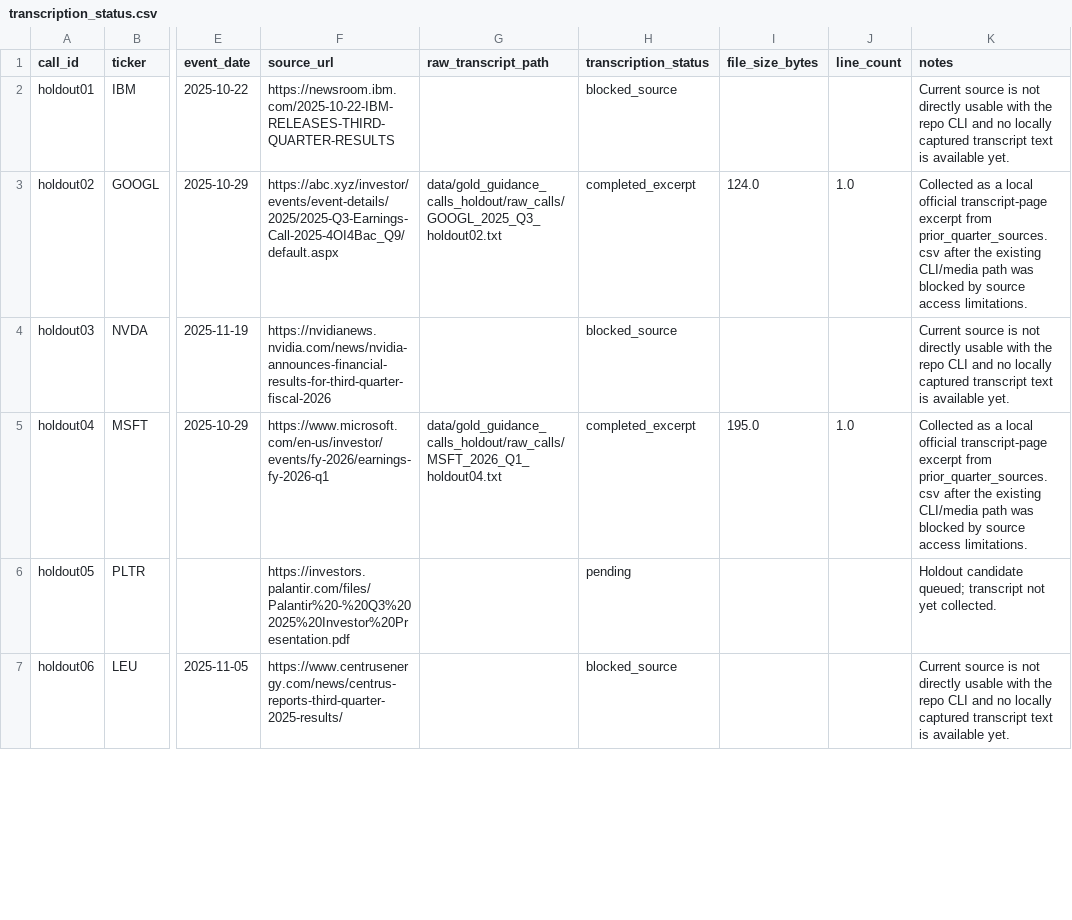
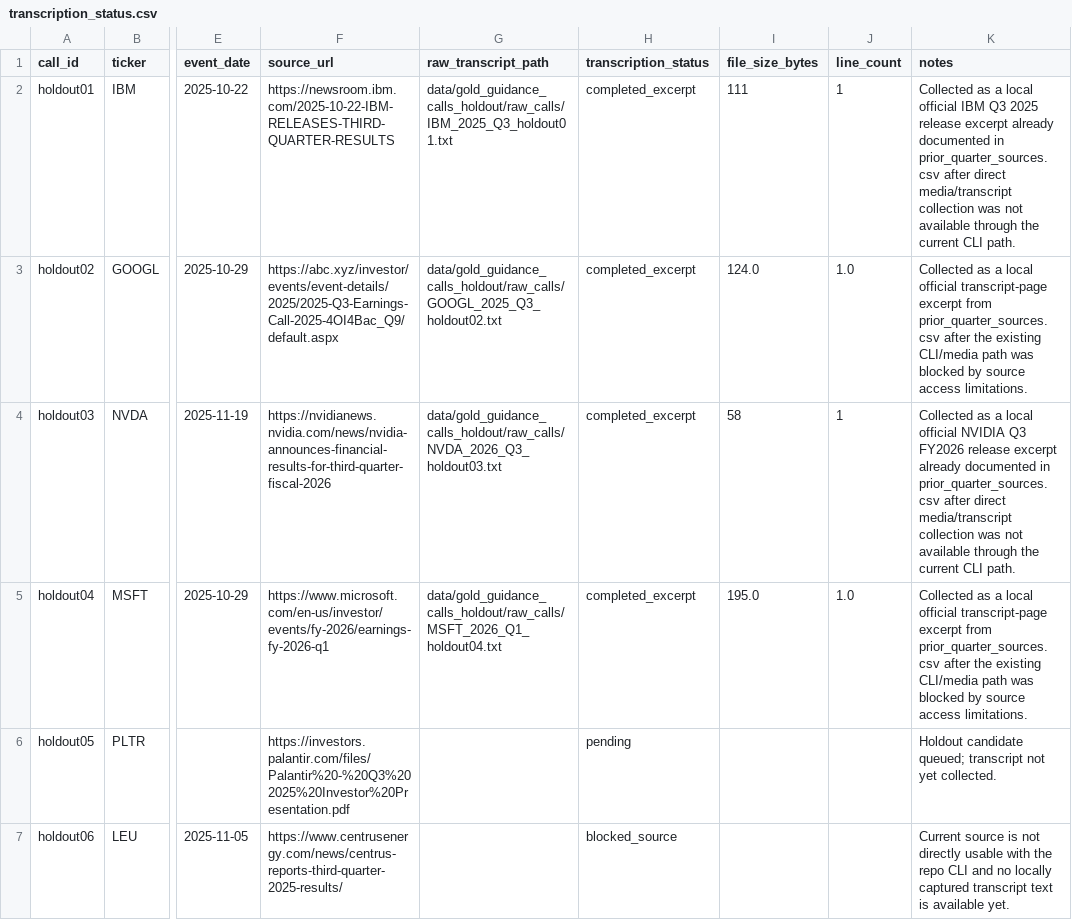
Before and after one commit to keithtgrehan/earnings-call-sentiment-from-voice-transcript-with-an-optional-video-24-02-2026, a CSV file: data/gold_guidance_calls_holdout/transcription_status.csv, drawn as a sheet; only a part is shown, gaps mark what is left out; the diff covers the shown part only; the diff names each change by its address in the sheet, - before the commit and + after, or states it on an @@ line.

```diff
--- a/data/gold_guidance_calls_holdout/transcription_status.csv
+++ b/data/gold_guidance_calls_holdout/transcription_status.csv
-G2 (raw_transcript_path): (empty)
+G2 (raw_transcript_path): data/gold_guidance_calls_holdout/raw_calls/IBM_2025_Q3_holdout01.txt
-H2 (transcription_status): blocked_source
+H2 (transcription_status): completed_excerpt
-I2 (file_size_bytes): (empty)
+I2 (file_size_bytes): 111
-J2 (line_count): (empty)
+J2 (line_count): 1
-K2 (notes): Current source is not directly usable with the repo CLI and no locally captured transcript text is available yet.
+K2 (notes): Collected as a local official IBM Q3 2025 release excerpt already documented in prior_quarter_sources.csv after direct media/transcript collection was not available through the current CLI path.
-G4 (raw_transcript_path): (empty)
+G4 (raw_transcript_path): data/gold_guidance_calls_holdout/raw_calls/NVDA_2026_Q3_holdout03.txt
-H4 (transcription_status): blocked_source
+H4 (transcription_status): completed_excerpt
-I4 (file_size_bytes): (empty)
+I4 (file_size_bytes): 58
-J4 (line_count): (empty)
+J4 (line_count): 1
-K4 (notes): Current source is not directly usable with the repo CLI and no locally captured transcript text is available yet.
+K4 (notes): Collected as a local official NVIDIA Q3 FY2026 release excerpt already documented in prior_quarter_sources.csv after direct media/transcript collection was not available through the current CLI path.
```
Also changed, not shown: 1 added row and 13 edited cells elsewhere in this file, data/gold_guidance_calls_holdout/labels.csv, 5 other files.
